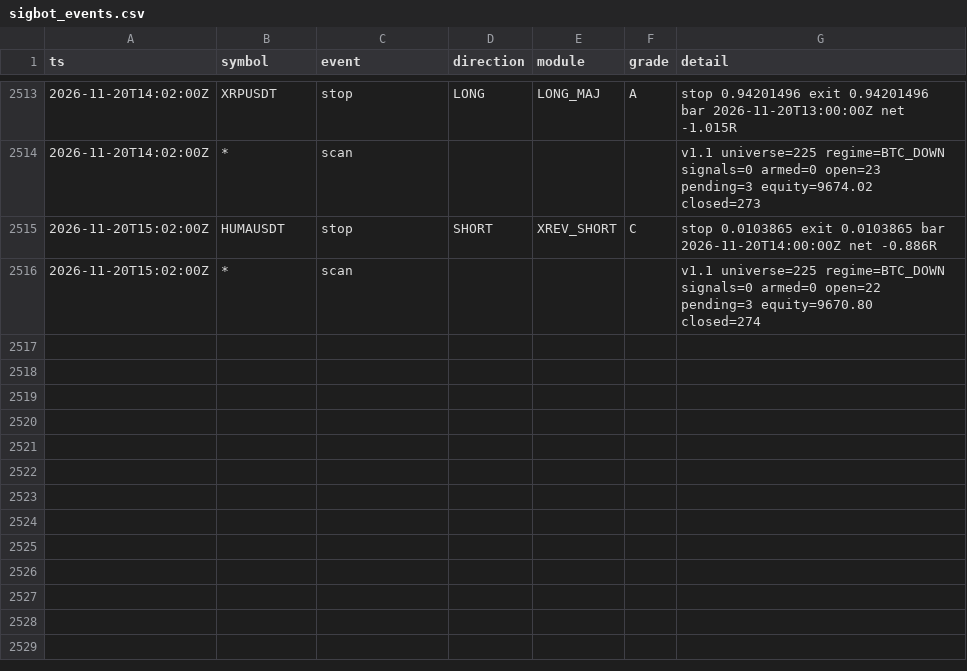
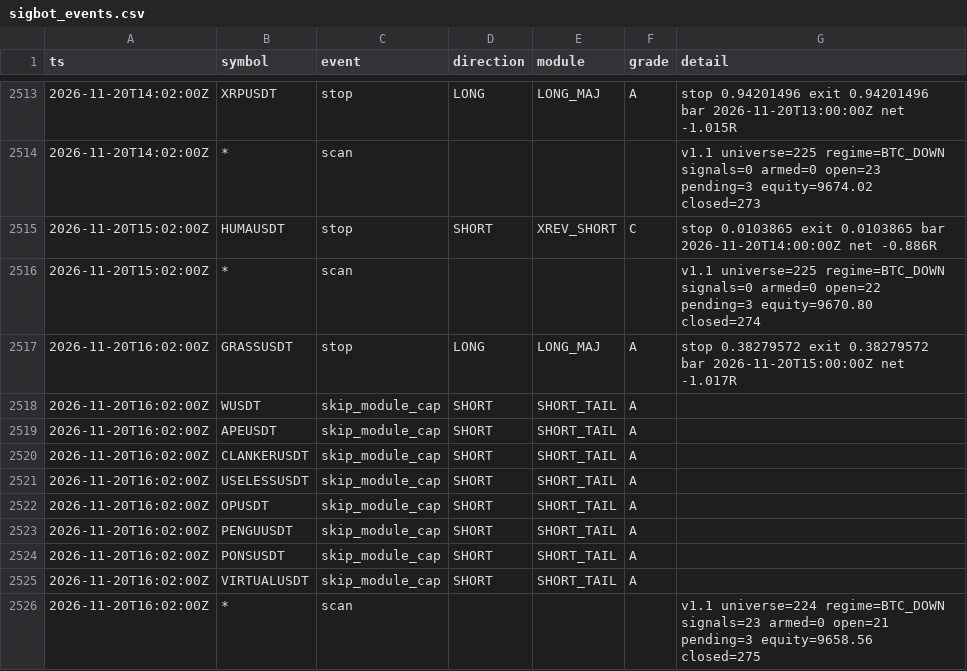
Before and after one commit to lukeperry80/sigbot-data, a CSV file: sigbot_events.csv, drawn as a sheet; only a part is shown, gaps mark what is left out.

```diff
--- a/sigbot_events.csv
+++ b/sigbot_events.csv
@@ -2516 +2516,11 @@ ts,symbol,event,direction,module,grade,detail
 2026-11-20T15:02:00Z,*,scan,,,,v1.1 universe=225 regime=BTC_DOWN signals=0 armed=0 open=22 pending=3 equity=9670.80 closed=274
+2026-11-20T16:02:00Z,GRASSUSDT,stop,LONG,LONG_MAJ,A,stop 0.38279572 exit 0.38279572 bar 2026-11-20T15:00:00Z net -1.017R
+2026-11-20T16:02:00Z,WUSDT,skip_module_cap,SHORT,SHORT_TAIL,A,
+2026-11-20T16:02:00Z,APEUSDT,skip_module_cap,SHORT,SHORT_TAIL,A,
+2026-11-20T16:02:00Z,CLANKERUSDT,skip_module_cap,SHORT,SHORT_TAIL,A,
+2026-11-20T16:02:00Z,USELESSUSDT,skip_module_cap,SHORT,SHORT_TAIL,A,
+2026-11-20T16:02:00Z,OPUSDT,skip_module_cap,SHORT,SHORT_TAIL,A,
+2026-11-20T16:02:00Z,PENGUUSDT,skip_module_cap,SHORT,SHORT_TAIL,A,
+2026-11-20T16:02:00Z,PONSUSDT,skip_module_cap,SHORT,SHORT_TAIL,A,
+2026-11-20T16:02:00Z,VIRTUALUSDT,skip_module_cap,SHORT,SHORT_TAIL,A,
+2026-11-20T16:02:00Z,*,scan,,,,v1.1 universe=224 regime=BTC_DOWN signals=23 armed=0 open=21 pending=3 equity=9658.56 closed=275
```
Also changed, not shown: 4 other files.
